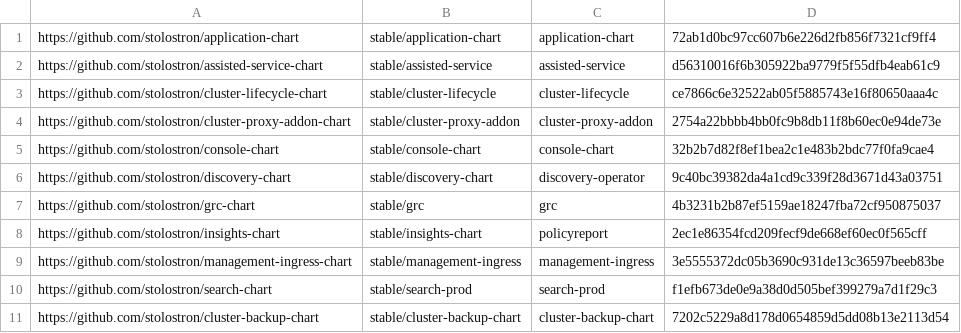
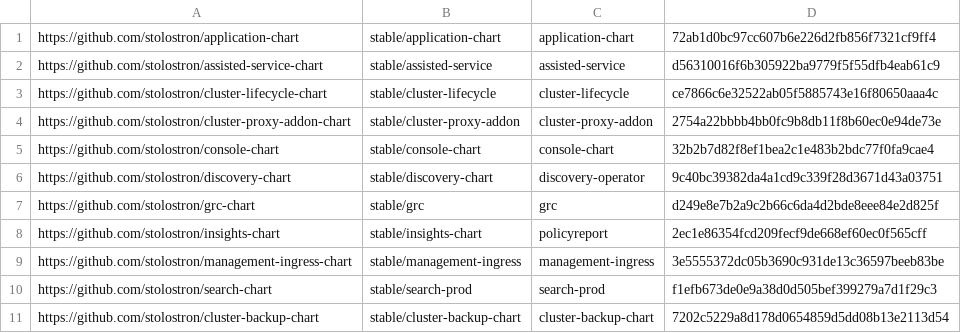
Before and after one commit to stolostron/multiclusterhub-repo, a CSV file: currentSHAs.csv, drawn as a sheet.

```diff
--- a/currentSHAs.csv
+++ b/currentSHAs.csv
@@ -6,3 +6,3 @@ https://github.com/stolostron/console-chart,stable/console-chart,console-chart,3
 https://github.com/stolostron/discovery-chart,stable/discovery-chart,discovery-operator,9c40bc39382da4a1cd9c339f28d3671d43a03751
-https://github.com/stolostron/grc-chart,stable/grc,grc,4b3231b2b87ef5159ae18247fba72cf950875037
+https://github.com/stolostron/grc-chart,stable/grc,grc,d249e8e7b2a9c2b66c6da4d2bde8eee84e2d825f
 https://github.com/stolostron/insights-chart,stable/insights-chart,policyreport,2ec1e86354fcd209fecf9de668ef60ec0f565cff
```
Also changed, not shown: 1 other file.
